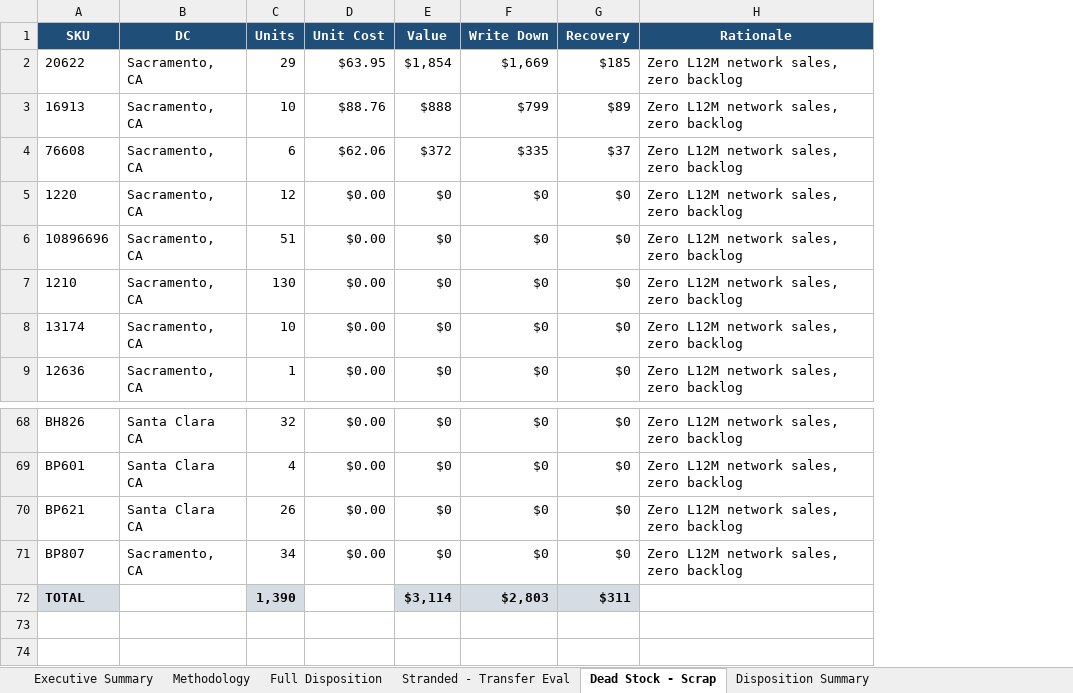
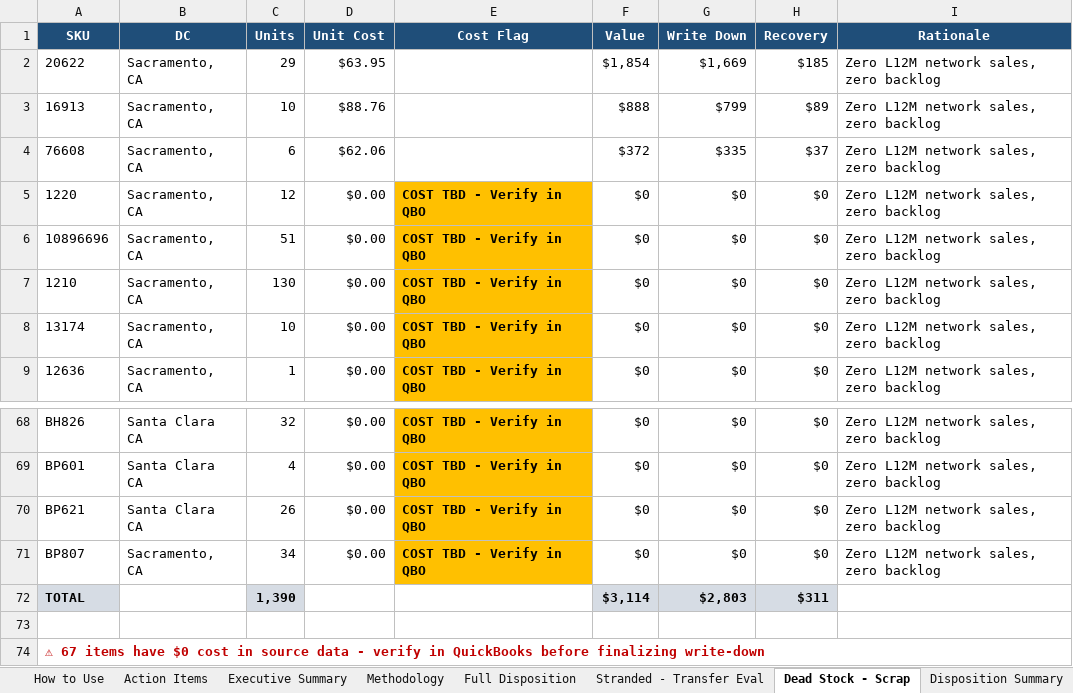
Before and after one commit to scullerton/durabrake-inventory-optimization, an Excel workbook: analysis/DuraBrake_Inventory_Disposition.xlsx, sheet Dead Stock - Scrap, drawn as a sheet; only a part is shown, gaps mark what is left out; values as stored, in another font and other column widths than the file's, no borders; the diff names each change by its address in the sheet, - before the commit and + after, or states it on an @@ line.

```diff
--- a/analysis/DuraBrake_Inventory_Disposition.xlsx (sheet Dead Stock - Scrap)
+++ b/analysis/DuraBrake_Inventory_Disposition.xlsx (sheet Dead Stock - Scrap)
+sheet tab: How to Use
+sheet tab: Action Items
+column E (Cost Flag), rows 5-9: all COST TBD - Verify in QBO; rows 68-71: all COST TBD - Verify in QBO
+row 73: (empty)
+row 74: ⚠ 67 items have $0 cost in source data - verify in QuickBooks before finalizing write-down
```
Also changed, not shown: 1 other file.
